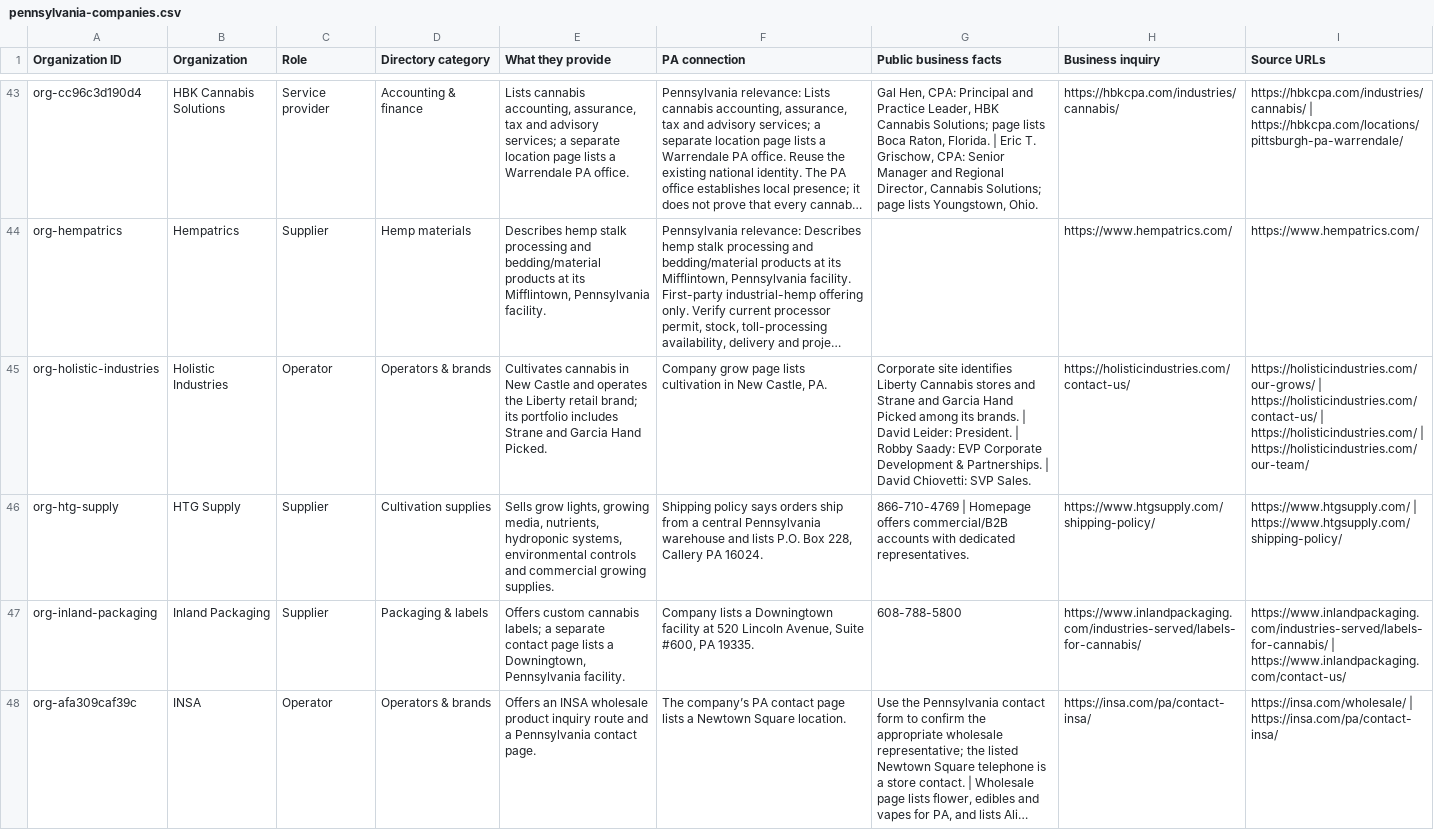
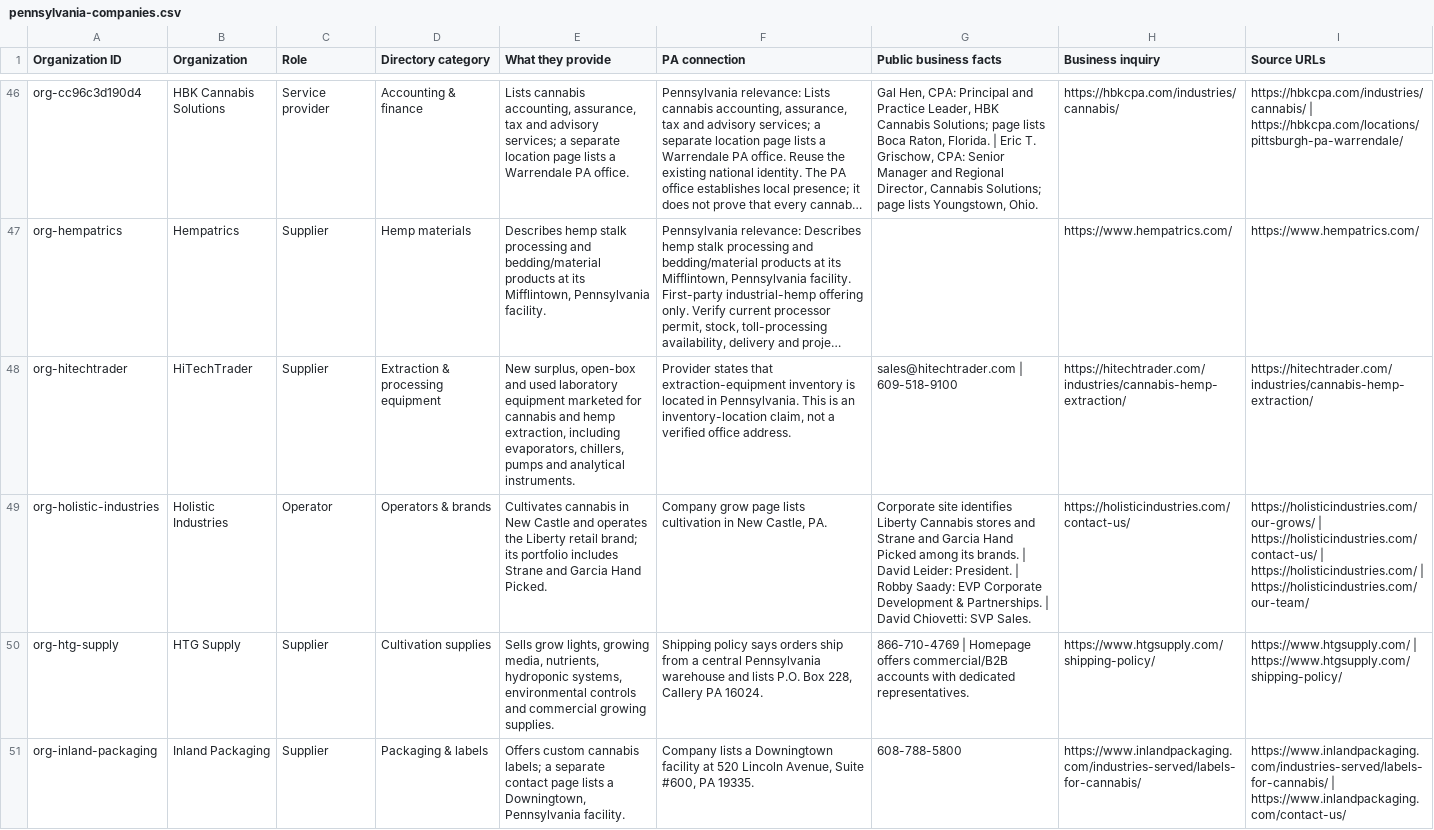
Before and after one commit to travisvought-byte/ohio-cannabis-directory, a CSV file: pennsylvania-companies.csv, drawn as a sheet; only a part is shown, gaps mark what is left out; the shorter side is filled out with more unchanged rows; long unchanged cells end in …; the diff covers the shown part only; the diff names each change by its address in the sheet, - before the commit and + after, or states it on an @@ line.

Commit message:
Add six PA supplier profiles and stabilize multi-batch imports (#74)

```diff
--- a/pennsylvania-companies.csv
+++ b/pennsylvania-companies.csv
+row 48: org-hitechtrader | HiTechTrader | Supplier | Extraction & processing equipment | New surplus, open-box and used laboratory equipment marketed for cannabis and hemp extraction, including evaporators, chillers, pumps and analytical instruments. | Provider states that extraction-equipment inventory is located in Pennsylvania. This is an inventory-location claim, not a verified office address. | sales@hitechtrader.com | 609-518-9100 | https://hitechtrader.com/industries/cannabis-hemp-extraction/ | https://hitechtrader.com/industries/cannabis-hemp-extraction/
```
Also changed, not shown: 5 added rows elsewhere in this file, 19 other files.
